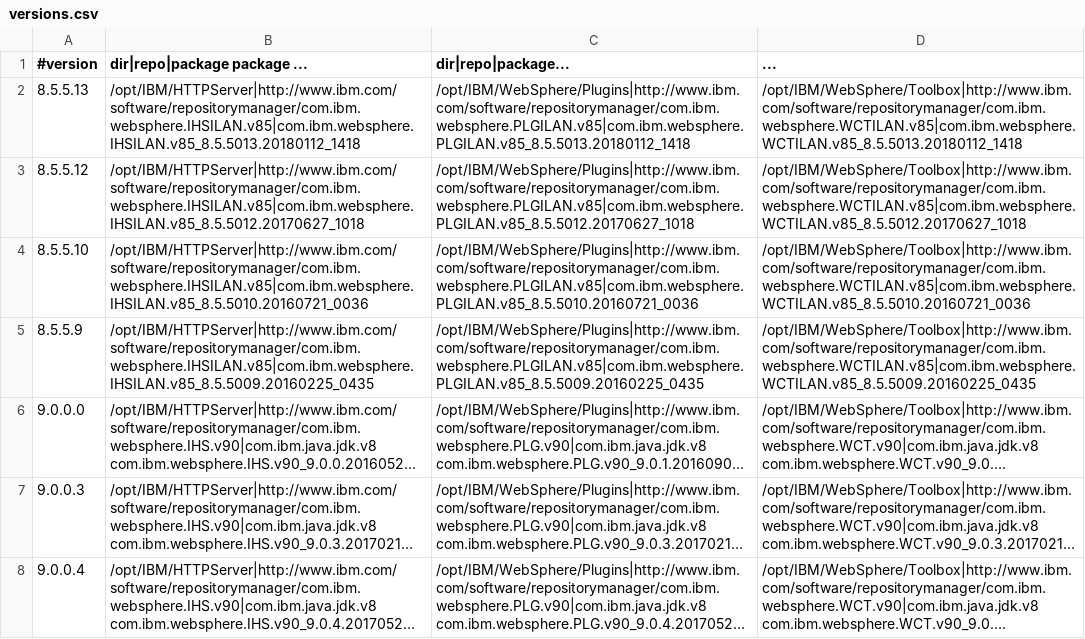
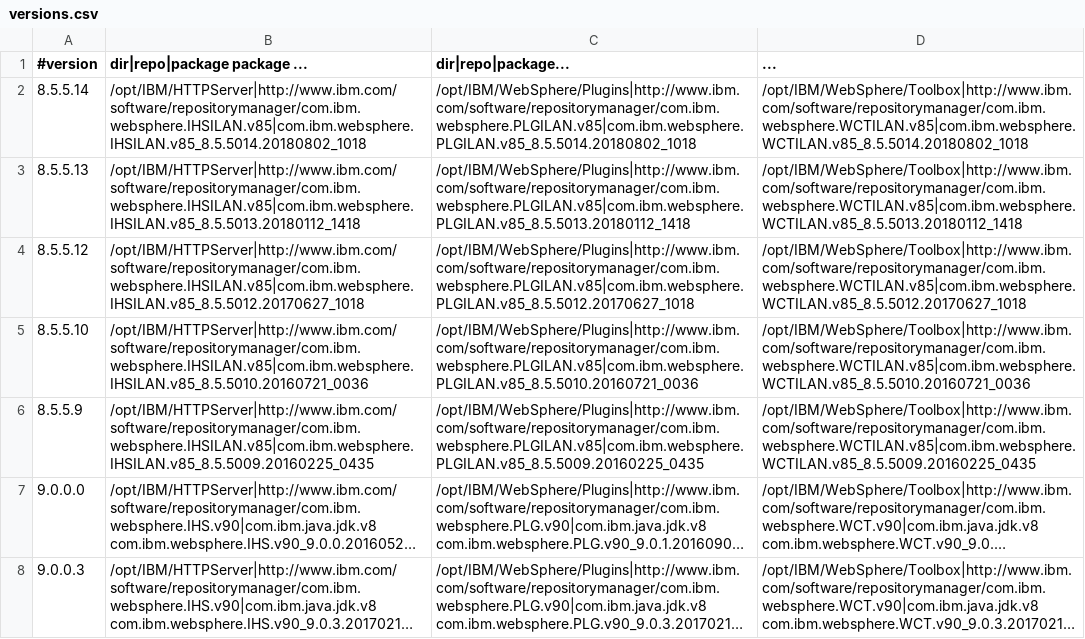
Before and after one commit to WASdev/ci.docker.ibm-http-server, a CSV file: ilan/versions.csv, drawn as a sheet; only a part is shown; the shorter side is filled out with more unchanged rows; long unchanged cells end in …; the diff names each change by its address in the sheet, - before the commit and + after, or states it on an @@ line.

Commit message:
Publish docker image for IHS 8.5.5.14

```diff
--- a/ilan/versions.csv
+++ b/ilan/versions.csv
+row 2: 8.5.5.14 | /opt/IBM/HTTPServer|http://www.ibm.com/software/repositorymanager/com.ibm.websphere.IHSILAN.v85|com.ibm.websphere.IHSILAN.v85_8.5.5014.20180802_1018 | /opt/IBM/WebSphere/Plugins|http://www.ibm.com/software/repositorymanager/com.ibm.websphere.PLGILAN.v85|com.ibm.websphere.PLGILAN.v85_8.5.5014.20180802_1018 | /opt/IBM/WebSphere/Toolbox|http://www.ibm.com/software/repositorymanager/com.ibm.websphere.WCTILAN.v85|com.ibm.websphere.WCTILAN.v85_8.5.5014.20180802_1018
```
